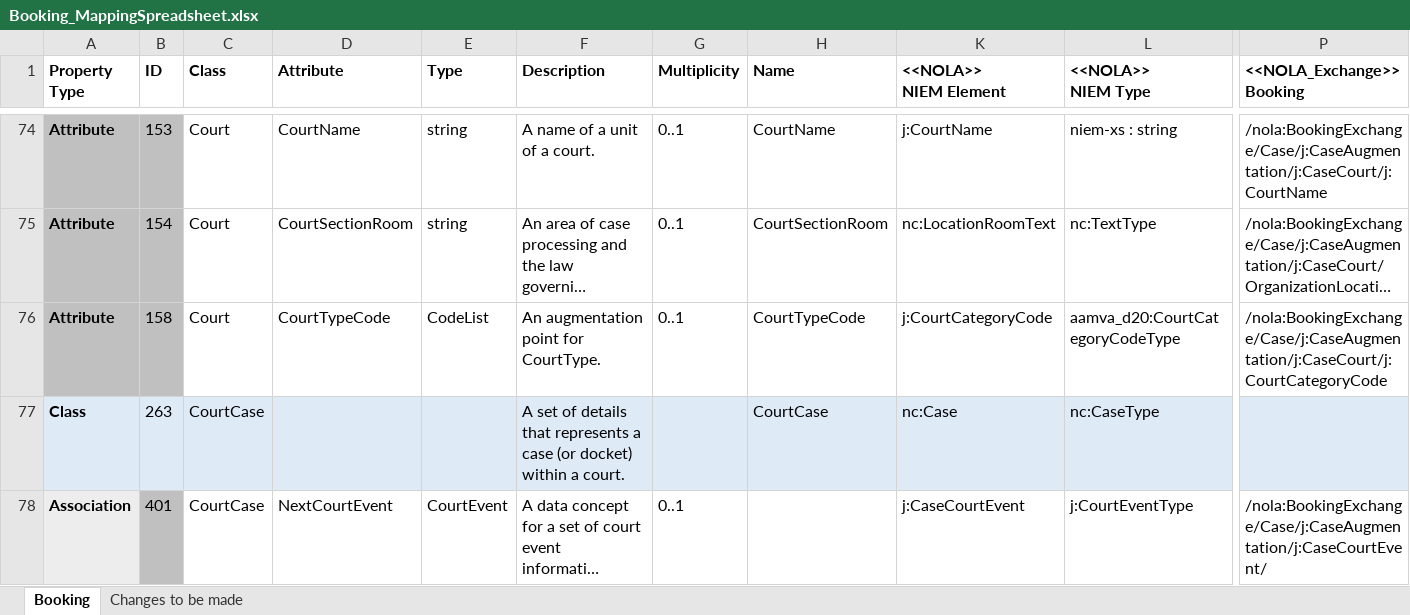
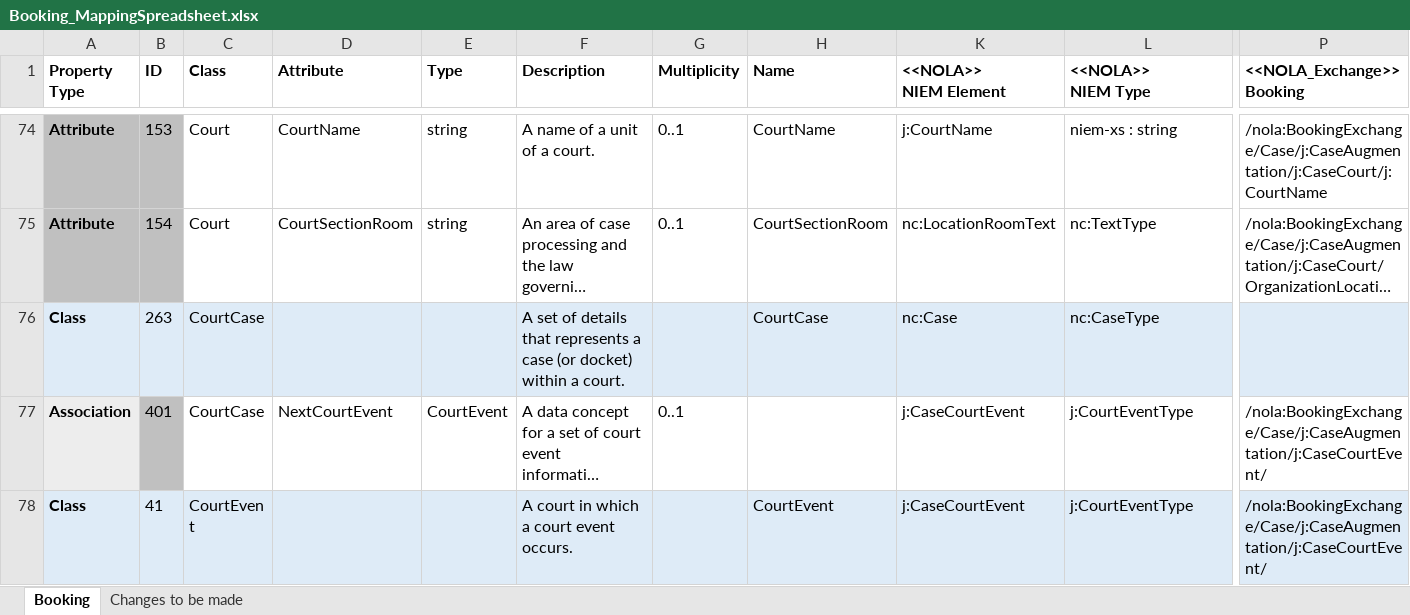
Before and after one commit to CityOfNewOrleans/JTMP-Data-Exchange-Specs, an Excel workbook: schemas/BookingAndRelease_iepd/artifacts/Booking_MappingSpreadsheet.xlsx, sheet Booking, drawn as a sheet; only a part is shown, gaps mark what is left out; the shorter side is filled out with more unchanged rows; long unchanged cells end in …; values as stored, in another font and other column widths than the file's, no borders; table styles not drawn; rows hold the shown columns only; the diff names each change by its address in the sheet, - before the commit and + after, or states it on an @@ line.

Commit message:
Modified to update the court type in the  Booking sample and also removed the court type from the Court Class

```diff
--- a/schemas/BookingAndRelease_iepd/artifacts/Booking_MappingSpreadsheet.xlsx (sheet Booking)
+++ b/schemas/BookingAndRelease_iepd/artifacts/Booking_MappingSpreadsheet.xlsx (sheet Booking)
-row 76: Attribute | 158 | Court | CourtTypeCode | CodeList | An augmentation point for CourtType. | 0..1 | CourtTypeCode | j:CourtCategoryCode | aamva_d20:CourtCategoryCodeType | /nola:BookingExchange/Case/j:CaseAugmentation/j:CaseCourt/j:CourtCategoryCode
```
Also changed, not shown: hidden cells, 5 other files.
